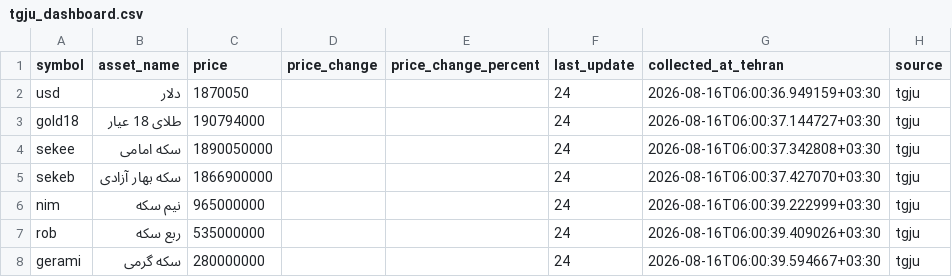
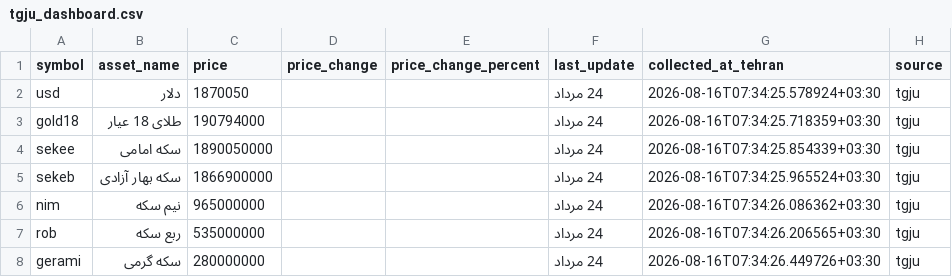
Before and after one commit to mahdi-price-monitor/price-monitor, a CSV file: data/tgju_dashboard.csv, drawn as a sheet.

```diff
--- a/data/tgju_dashboard.csv
+++ b/data/tgju_dashboard.csv
@@ -1,8 +1,8 @@
 symbol,asset_name,price,price_change,price_change_percent,last_update,collected_at_tehran,source
-usd,دلار,1870050,,,24,2026-08-16T06:00:36.949159+03:30,tgju
-gold18,طلای 18 عیار,190794000,,,24,2026-08-16T06:00:37.144727+03:30,tgju
-sekee,سکه امامی,1890050000,,,24,2026-08-16T06:00:37.342808+03:30,tgju
-sekeb,سکه بهار آزادی,1866900000,,,24,2026-08-16T06:00:37.427070+03:30,tgju
-nim,نیم سکه,965000000,,,24,2026-08-16T06:00:39.222999+03:30,tgju
-rob,ربع سکه,535000000,,,24,2026-08-16T06:00:39.409026+03:30,tgju
-gerami,سکه گرمی,280000000,,,24,2026-08-16T06:00:39.594667+03:30,tgju
+usd,دلار,1870050,,,24 مرداد,2026-08-16T07:34:25.578924+03:30,tgju
+gold18,طلای 18 عیار,190794000,,,24 مرداد,2026-08-16T07:34:25.718359+03:30,tgju
+sekee,سکه امامی,1890050000,,,24 مرداد,2026-08-16T07:34:25.854339+03:30,tgju
+sekeb,سکه بهار آزادی,1866900000,,,24 مرداد,2026-08-16T07:34:25.965524+03:30,tgju
+nim,نیم سکه,965000000,,,24 مرداد,2026-08-16T07:34:26.086362+03:30,tgju
+rob,ربع سکه,535000000,,,24 مرداد,2026-08-16T07:34:26.206565+03:30,tgju
+gerami,سکه گرمی,280000000,,,24 مرداد,2026-08-16T07:34:26.449726+03:30,tgju
```
Also changed, not shown: data/tgju_market_history.csv, data/tgju_market_latest.csv, 1 other file.
